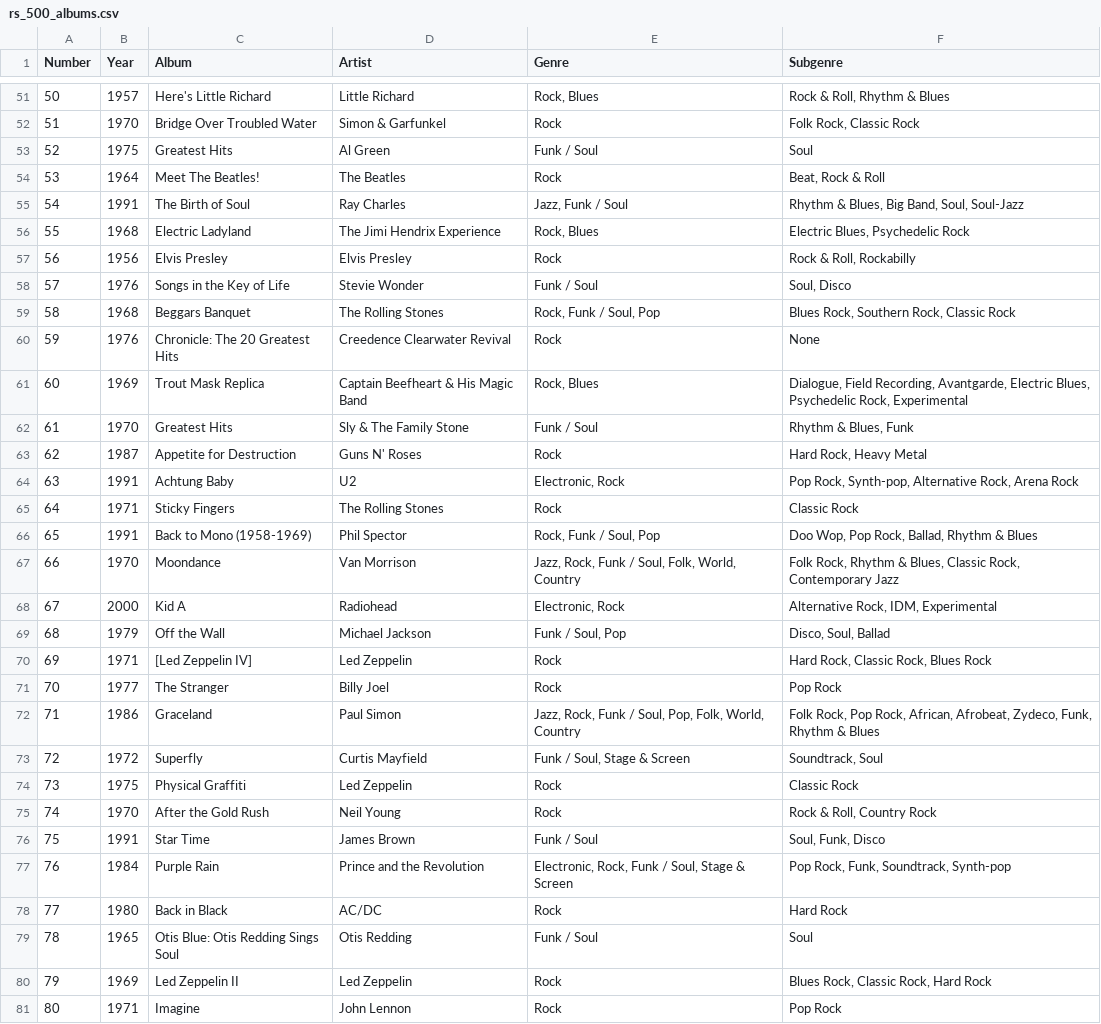
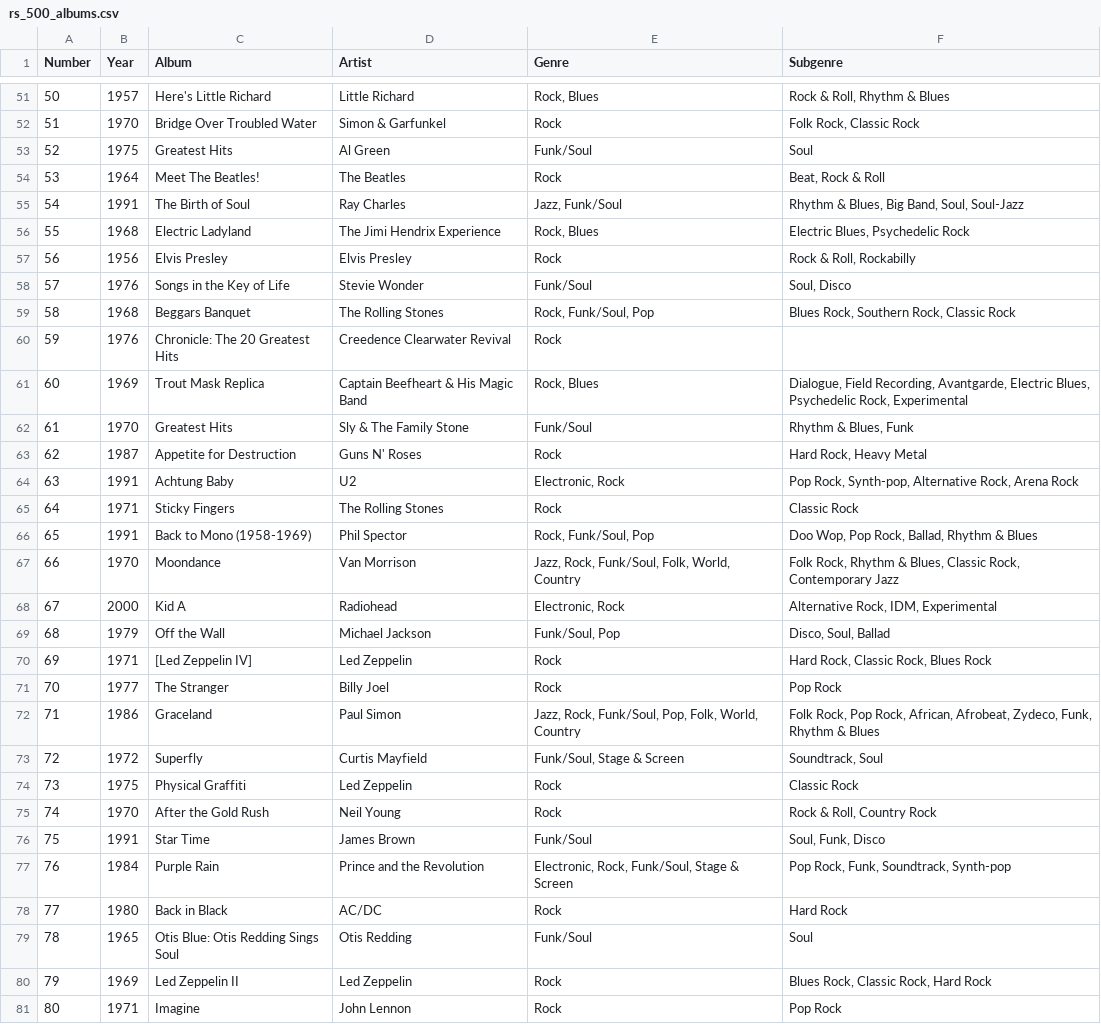
Before and after one commit to mikecurtis1/Hierarchy, a CSV file: rs_500_albums.csv, drawn as a sheet; only a part is shown, gaps mark what is left out; the diff covers the shown part only.

Commit message:
data file update

```diff
--- a/rs_500_albums.csv
+++ b/rs_500_albums.csv
@@ -52,12 +52,12 @@ Number,Year,Album,Artist,Genre,Subgenre
 51,1970,Bridge Over Troubled Water,Simon & Garfunkel,Rock,"Folk Rock, Classic Rock"
-52,1975,Greatest Hits,Al Green,Funk / Soul,Soul
+52,1975,Greatest Hits,Al Green,Funk/Soul,Soul
 53,1964,Meet The Beatles!,The Beatles,Rock,"Beat, Rock & Roll"
-54,1991,The Birth of Soul,Ray Charles,"Jazz, Funk / Soul","Rhythm & Blues, Big Band, Soul, Soul-Jazz"
+54,1991,The Birth of Soul,Ray Charles,"Jazz, Funk/Soul","Rhythm & Blues, Big Band, Soul, Soul-Jazz"
 55,1968,Electric Ladyland,The Jimi Hendrix Experience,"Rock, Blues","Electric Blues, Psychedelic Rock"
 56,1956,Elvis Presley,Elvis Presley,Rock,"Rock & Roll, Rockabilly"
-57,1976,Songs in the Key of Life,Stevie Wonder,Funk / Soul,"Soul, Disco"
-58,1968,Beggars Banquet,The Rolling Stones,"Rock, Funk / Soul, Pop","Blues Rock, Southern Rock, Classic Rock"
-59,1976,Chronicle: The 20 Greatest Hits,Creedence Clearwater Revival,Rock,None
+57,1976,Songs in the Key of Life,Stevie Wonder,Funk/Soul,"Soul, Disco"
+58,1968,Beggars Banquet,The Rolling Stones,"Rock, Funk/Soul, Pop","Blues Rock, Southern Rock, Classic Rock"
+59,1976,Chronicle: The 20 Greatest Hits,Creedence Clearwater Revival,Rock,""
 60,1969,Trout Mask Replica,Captain Beefheart & His Magic Band,"Rock, Blues","Dialogue, Field Recording, Avantgarde, Electric Blues, Psychedelic Rock, Experimental"
-61,1970,Greatest Hits,Sly & The Family Stone,Funk / Soul,"Rhythm & Blues, Funk"
+61,1970,Greatest Hits,Sly & The Family Stone,Funk/Soul,"Rhythm & Blues, Funk"
 62,1987,Appetite for Destruction,Guns N' Roses,Rock,"Hard Rock, Heavy Metal"
@@ -65,16 +65,16 @@ Number,Year,Album,Artist,Genre,Subgenre
 64,1971,Sticky Fingers,The Rolling Stones,Rock,Classic Rock
-65,1991,Back to Mono (1958-1969),Phil Spector,"Rock, Funk / Soul, Pop","Doo Wop, Pop Rock, Ballad, Rhythm & Blues"
-66,1970,Moondance,Van Morrison,"Jazz, Rock, Funk / Soul, Folk, World, Country","Folk Rock, Rhythm & Blues, Classic Rock, Contemporary Jazz"
+65,1991,Back to Mono (1958-1969),Phil Spector,"Rock, Funk/Soul, Pop","Doo Wop, Pop Rock, Ballad, Rhythm & Blues"
+66,1970,Moondance,Van Morrison,"Jazz, Rock, Funk/Soul, Folk, World, Country","Folk Rock, Rhythm & Blues, Classic Rock, Contemporary Jazz"
 67,2000,Kid A,Radiohead,"Electronic, Rock","Alternative Rock, IDM, Experimental"
-68,1979,Off the Wall,Michael Jackson,"Funk / Soul, Pop","Disco, Soul, Ballad"
+68,1979,Off the Wall,Michael Jackson,"Funk/Soul, Pop","Disco, Soul, Ballad"
 69,1971,[Led Zeppelin IV],Led Zeppelin,Rock,"Hard Rock, Classic Rock, Blues Rock"
 70,1977,The Stranger,Billy Joel,Rock,Pop Rock
-71,1986,Graceland,Paul Simon,"Jazz, Rock, Funk / Soul, Pop, Folk, World, Country","Folk Rock, Pop Rock, African, Afrobeat, Zydeco, Funk, Rhythm & Blues"
-72,1972,Superfly,Curtis Mayfield,"Funk / Soul, Stage & Screen","Soundtrack, Soul"
+71,1986,Graceland,Paul Simon,"Jazz, Rock, Funk/Soul, Pop, Folk, World, Country","Folk Rock, Pop Rock, African, Afrobeat, Zydeco, Funk, Rhythm & Blues"
+72,1972,Superfly,Curtis Mayfield,"Funk/Soul, Stage & Screen","Soundtrack, Soul"
 73,1975,Physical Graffiti,Led Zeppelin,Rock,Classic Rock
 74,1970,After the Gold Rush,Neil Young,Rock,"Rock & Roll, Country Rock"
-75,1991,Star Time,James Brown,Funk / Soul,"Soul, Funk, Disco"
-76,1984,Purple Rain,Prince and the Revolution,"Electronic, Rock, Funk / Soul, Stage & Screen","Pop Rock, Funk, Soundtrack, Synth-pop"
+75,1991,Star Time,James Brown,Funk/Soul,"Soul, Funk, Disco"
+76,1984,Purple Rain,Prince and the Revolution,"Electronic, Rock, Funk/Soul, Stage & Screen","Pop Rock, Funk, Soundtrack, Synth-pop"
 77,1980,Back in Black,AC/DC,Rock,Hard Rock
-78,1965,Otis Blue: Otis Redding Sings Soul,Otis Redding,Funk / Soul,Soul
+78,1965,Otis Blue: Otis Redding Sings Soul,Otis Redding,Funk/Soul,Soul
 79,1969,Led Zeppelin II,Led Zeppelin,Rock,"Blues Rock, Classic Rock, Hard Rock"
```
Also changed, not shown: 74 edited cells elsewhere in this file.
